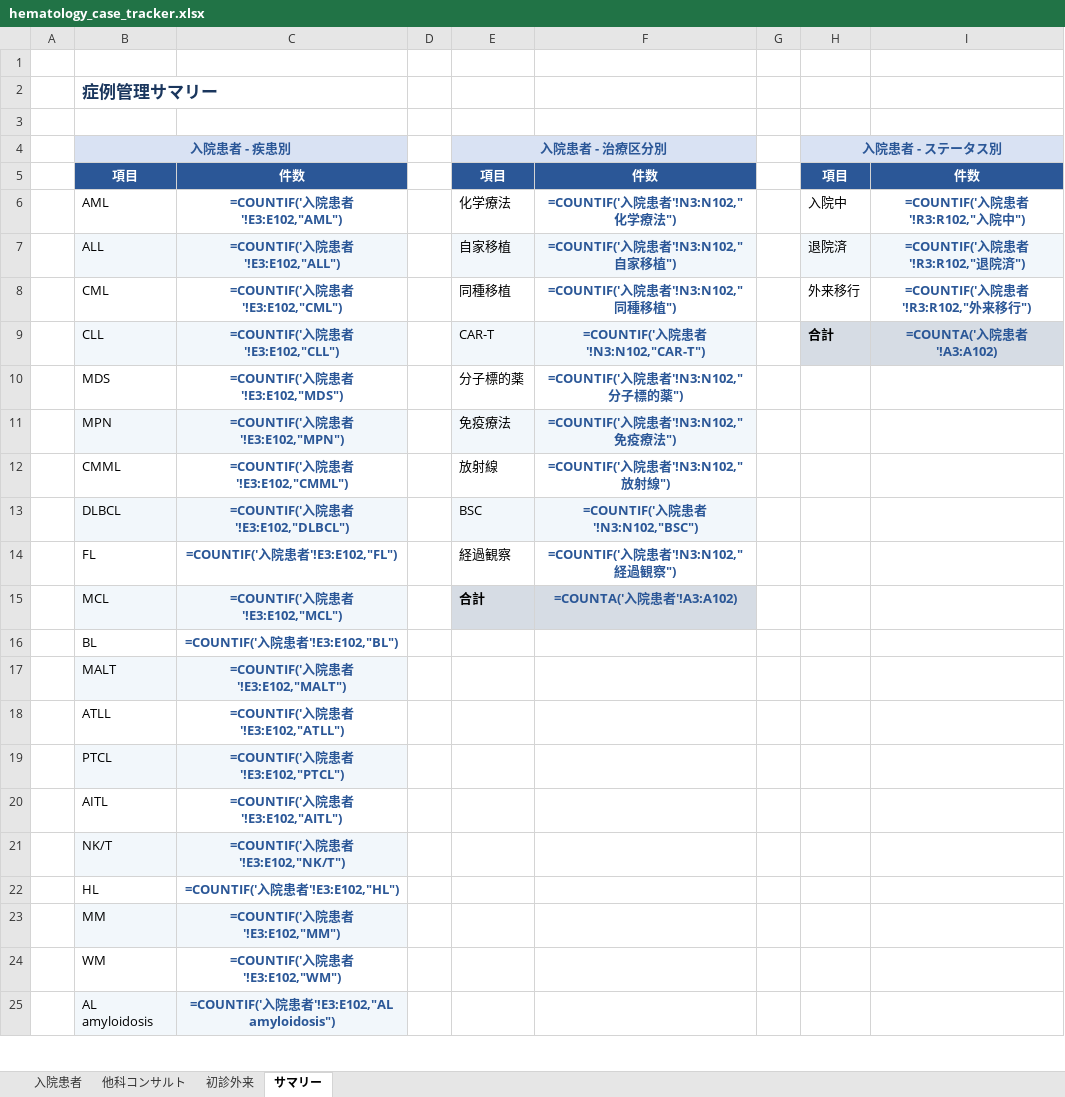
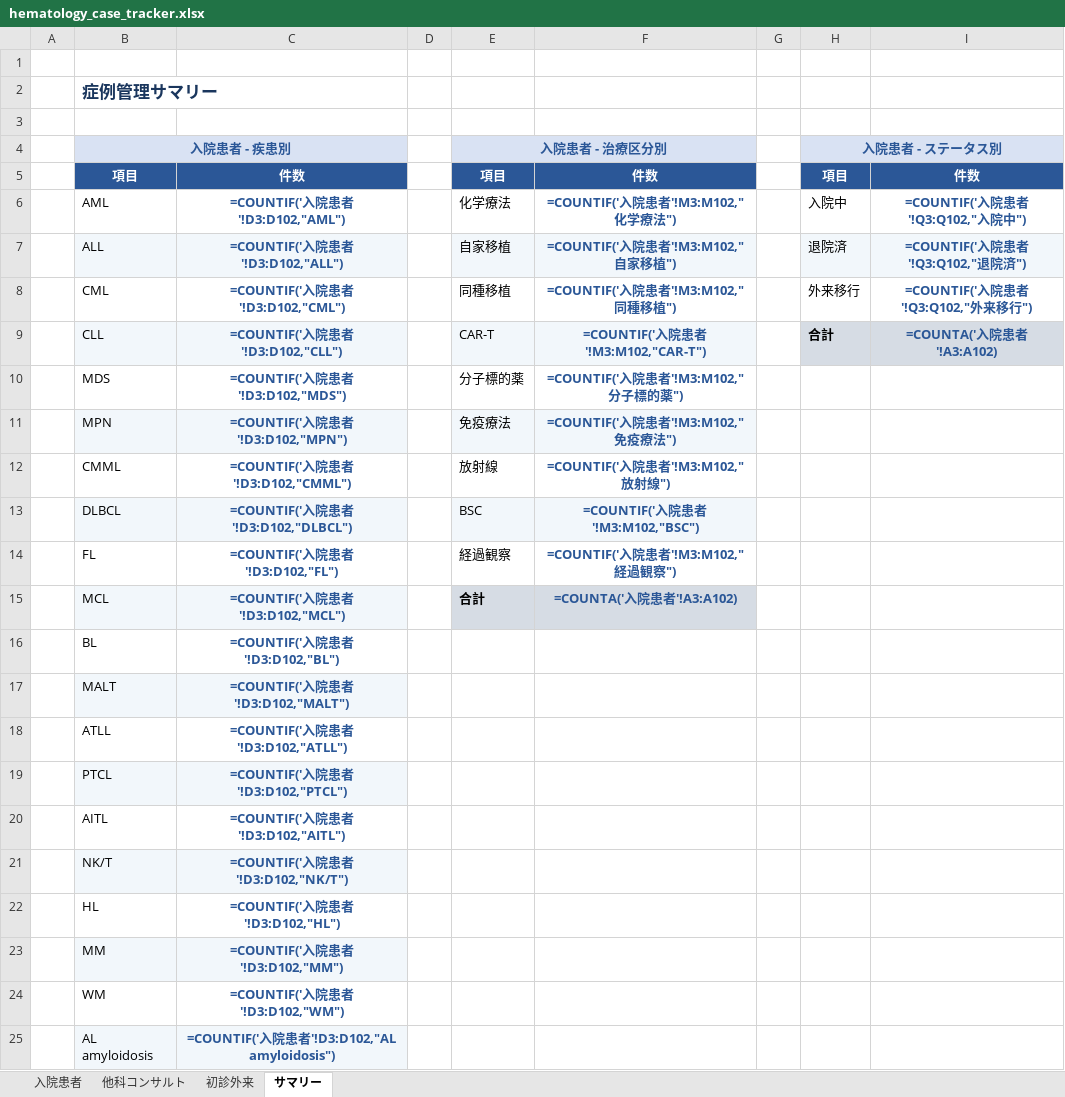
Before and after one commit to awkward37/hyponatremia-tool, an Excel workbook: hematology_case_tracker.xlsx, sheet サマリー, drawn as a sheet; only a part is shown; values as stored, in another font and other column widths than the file's, no borders; formulas without a stored value are shown as written; the diff covers the shown part only; the diff names each change by its address in the sheet, - before the commit and + after, or states it on an @@ line.

```diff
--- a/hematology_case_tracker.xlsx (sheet サマリー)
+++ b/hematology_case_tracker.xlsx (sheet サマリー)
-C6: =COUNTIF('入院患者'!E3:E102,"AML")
+C6: =COUNTIF('入院患者'!D3:D102,"AML")
-F6: =COUNTIF('入院患者'!N3:N102,"化学療法")
+F6: =COUNTIF('入院患者'!M3:M102,"化学療法")
-I6: =COUNTIF('入院患者'!R3:R102,"入院中")
+I6: =COUNTIF('入院患者'!Q3:Q102,"入院中")
-C7: =COUNTIF('入院患者'!E3:E102,"ALL")
+C7: =COUNTIF('入院患者'!D3:D102,"ALL")
-F7: =COUNTIF('入院患者'!N3:N102,"自家移植")
+F7: =COUNTIF('入院患者'!M3:M102,"自家移植")
-I7: =COUNTIF('入院患者'!R3:R102,"退院済")
+I7: =COUNTIF('入院患者'!Q3:Q102,"退院済")
-C8: =COUNTIF('入院患者'!E3:E102,"CML")
+C8: =COUNTIF('入院患者'!D3:D102,"CML")
-F8: =COUNTIF('入院患者'!N3:N102,"同種移植")
+F8: =COUNTIF('入院患者'!M3:M102,"同種移植")
-I8: =COUNTIF('入院患者'!R3:R102,"外来移行")
+I8: =COUNTIF('入院患者'!Q3:Q102,"外来移行")
-C9: =COUNTIF('入院患者'!E3:E102,"CLL")
+C9: =COUNTIF('入院患者'!D3:D102,"CLL")
-F9: =COUNTIF('入院患者'!N3:N102,"CAR-T")
+F9: =COUNTIF('入院患者'!M3:M102,"CAR-T")
-C10: =COUNTIF('入院患者'!E3:E102,"MDS")
+C10: =COUNTIF('入院患者'!D3:D102,"MDS")
-F10: =COUNTIF('入院患者'!N3:N102,"分子標的薬")
+F10: =COUNTIF('入院患者'!M3:M102,"分子標的薬")
-C11: =COUNTIF('入院患者'!E3:E102,"MPN")
+C11: =COUNTIF('入院患者'!D3:D102,"MPN")
-F11: =COUNTIF('入院患者'!N3:N102,"免疫療法")
+F11: =COUNTIF('入院患者'!M3:M102,"免疫療法")
-C12: =COUNTIF('入院患者'!E3:E102,"CMML")
+C12: =COUNTIF('入院患者'!D3:D102,"CMML")
-F12: =COUNTIF('入院患者'!N3:N102,"放射線")
+F12: =COUNTIF('入院患者'!M3:M102,"放射線")
-C13: =COUNTIF('入院患者'!E3:E102,"DLBCL")
+C13: =COUNTIF('入院患者'!D3:D102,"DLBCL")
-F13: =COUNTIF('入院患者'!N3:N102,"BSC")
+F13: =COUNTIF('入院患者'!M3:M102,"BSC")
-C14: =COUNTIF('入院患者'!E3:E102,"FL")
+C14: =COUNTIF('入院患者'!D3:D102,"FL")
-F14: =COUNTIF('入院患者'!N3:N102,"経過観察")
+F14: =COUNTIF('入院患者'!M3:M102,"経過観察")
-C15: =COUNTIF('入院患者'!E3:E102,"MCL")
+C15: =COUNTIF('入院患者'!D3:D102,"MCL")
-C16: =COUNTIF('入院患者'!E3:E102,"BL")
+C16: =COUNTIF('入院患者'!D3:D102,"BL")
-C17: =COUNTIF('入院患者'!E3:E102,"MALT")
+C17: =COUNTIF('入院患者'!D3:D102,"MALT")
-C18: =COUNTIF('入院患者'!E3:E102,"ATLL")
+C18: =COUNTIF('入院患者'!D3:D102,"ATLL")
-C19: =COUNTIF('入院患者'!E3:E102,"PTCL")
+C19: =COUNTIF('入院患者'!D3:D102,"PTCL")
-C20: =COUNTIF('入院患者'!E3:E102,"AITL")
+C20: =COUNTIF('入院患者'!D3:D102,"AITL")
-C21: =COUNTIF('入院患者'!E3:E102,"NK/T")
+C21: =COUNTIF('入院患者'!D3:D102,"NK/T")
-C22: =COUNTIF('入院患者'!E3:E102,"HL")
+C22: =COUNTIF('入院患者'!D3:D102,"HL")
-C23: =COUNTIF('入院患者'!E3:E102,"MM")
+C23: =COUNTIF('入院患者'!D3:D102,"MM")
-C24: =COUNTIF('入院患者'!E3:E102,"WM")
+C24: =COUNTIF('入院患者'!D3:D102,"WM")
-C25: =COUNTIF('入院患者'!E3:E102,"AL amyloidosis")
+C25: =COUNTIF('入院患者'!D3:D102,"AL amyloidosis")
```
Also changed, not shown: 96 edited cells elsewhere in this sheet, sheet 入院患者, sheet 他科コンサルト, sheet 初診外来.
